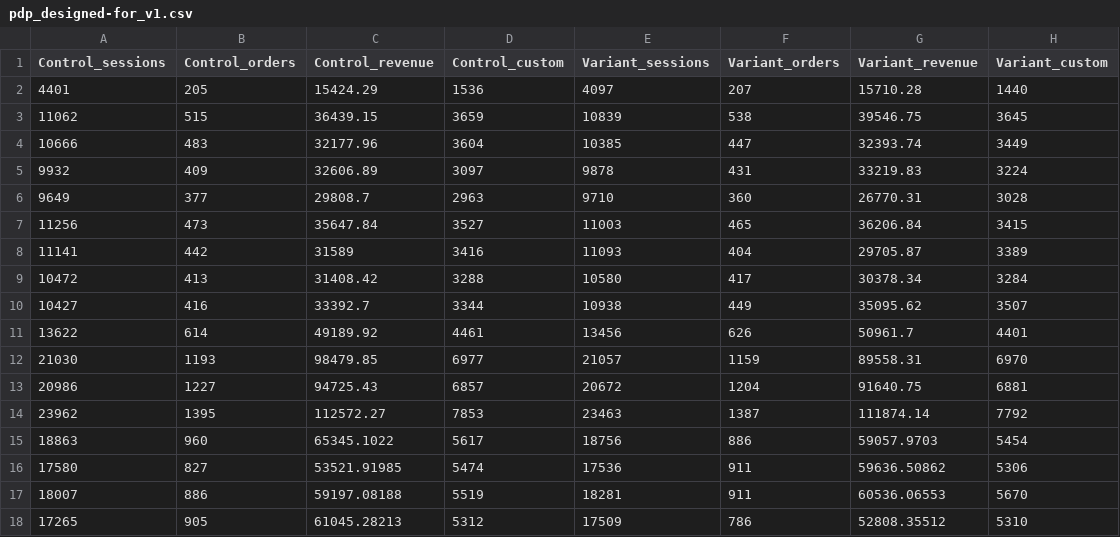
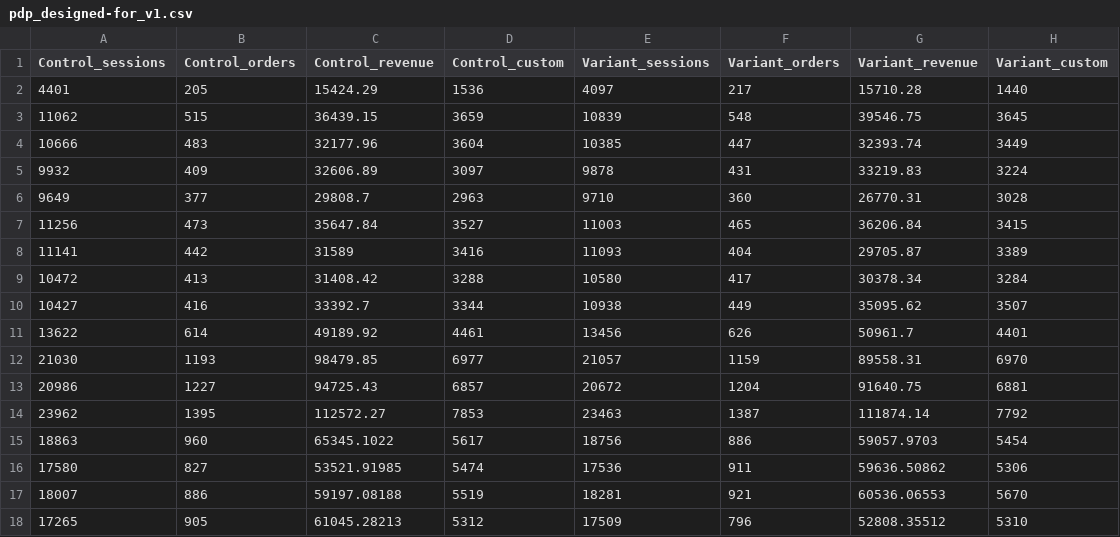
Before and after one commit to gymshark/dpi, a CSV file: abt-data/pdp_designed-for_v1.csv, drawn as a sheet.

Commit message:
Update pdp_designed-for_v1.csv

```diff
--- a/abt-data/pdp_designed-for_v1.csv
+++ b/abt-data/pdp_designed-for_v1.csv
@@ -1,4 +1,4 @@
 Control_sessions,Control_orders,Control_revenue,Control_custom,Variant_sessions,Variant_orders,Variant_revenue,Variant_custom
-4401,205,15424.29,1536,4097,207,15710.28,1440
-11062,515,36439.15,3659,10839,538,39546.75,3645
+4401,205,15424.29,1536,4097,217,15710.28,1440
+11062,515,36439.15,3659,10839,548,39546.75,3645
 10666,483,32177.96,3604,10385,447,32393.74,3449
@@ -16,3 +16,3 @@ Control_sessions,Control_orders,Control_revenue,Control_custom,Variant_sessions,
 17580,827,53521.91985,5474,17536,911,59636.50862,5306
-18007,886,59197.08188,5519,18281,911,60536.06553,5670
-17265,905,61045.28213,5312,17509,786,52808.35512,5310
+18007,886,59197.08188,5519,18281,921,60536.06553,5670
+17265,905,61045.28213,5312,17509,796,52808.35512,5310
```
